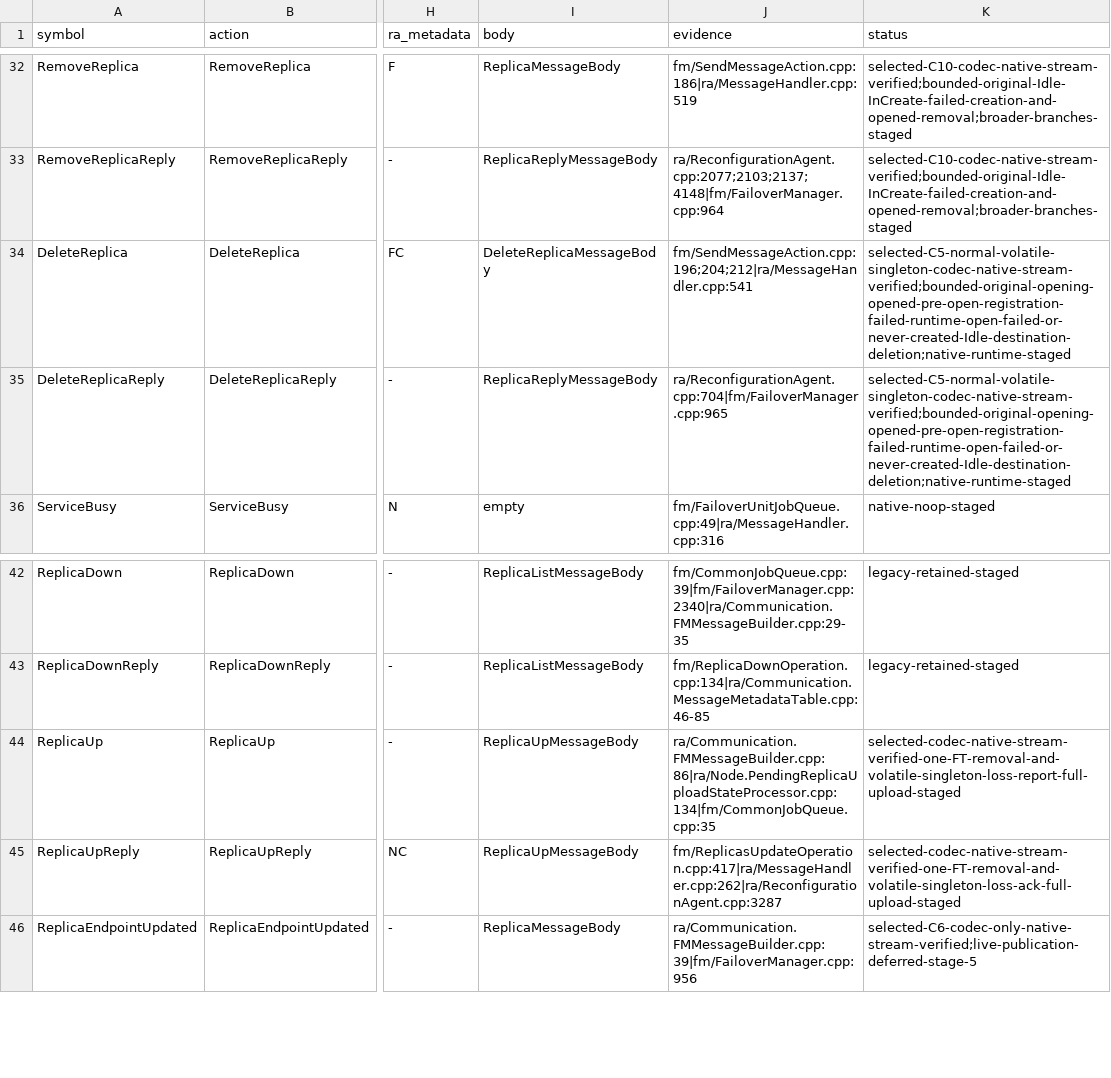
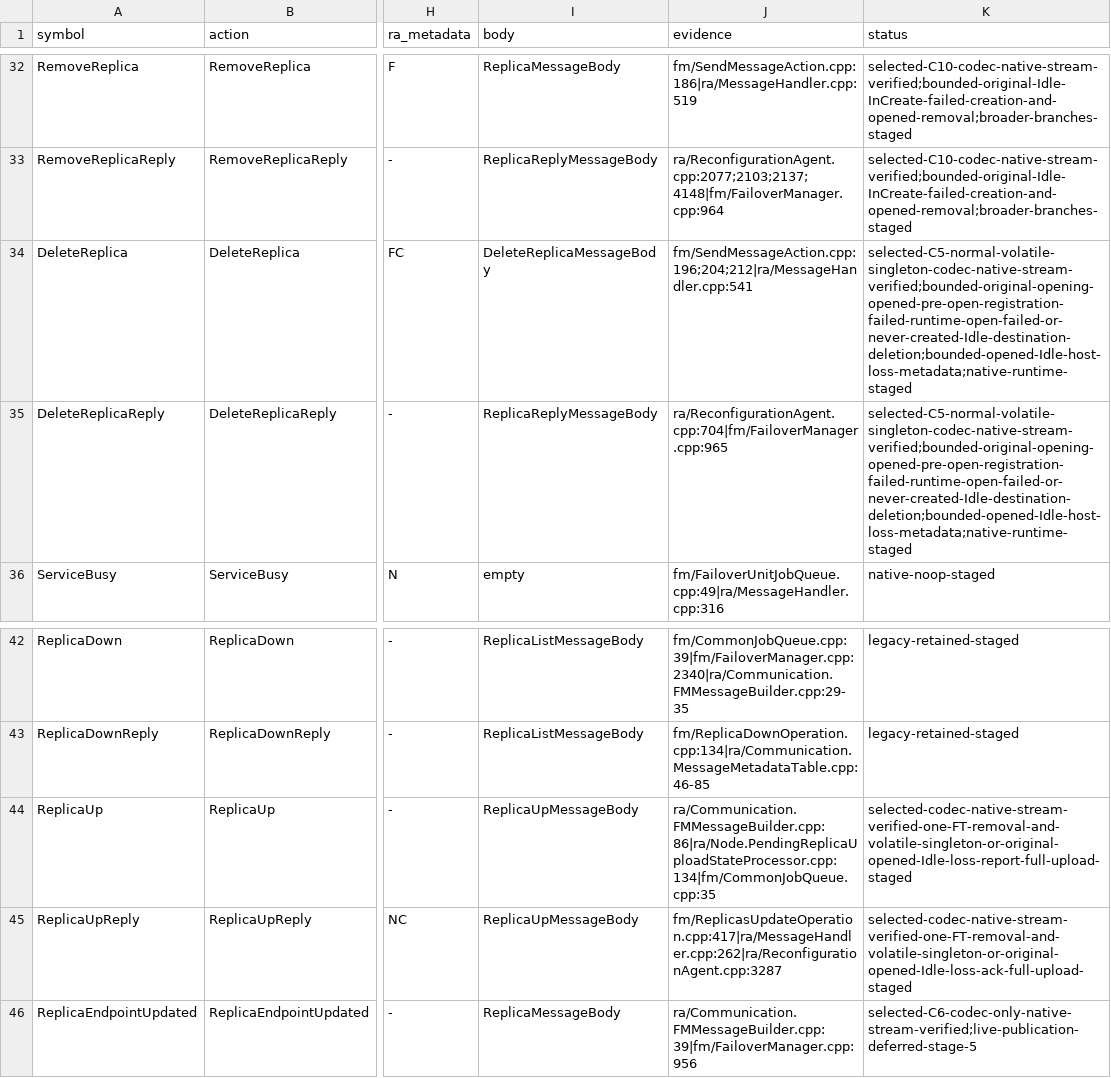
Before and after one commit to youyuanwu/fube, a CSV file: docs/cluster/NativeRaRegistry.csv, drawn as a sheet; only a part is shown, gaps mark what is left out; the diff names each change by its address in the sheet, - before the commit and + after, or states it on an @@ line.

```diff
--- a/docs/cluster/NativeRaRegistry.csv
+++ b/docs/cluster/NativeRaRegistry.csv
-K34:K35 (status): selected-C5-normal-volatile-singleton-codec-native-stream-verified;bounded-original-opening-opened-pre-open-registration-failed-runtime-open-failed-or-never-created-Idle-destination-deletion;native-runtime-staged
+K34:K35 (status): selected-C5-normal-volatile-singleton-codec-native-stream-verified;bounded-original-opening-opened-pre-open-registration-failed-runtime-open-failed-or-never-created-Idle-destination-deletion;bounded-opened-Idle-host-loss-metadata;native-runtime-staged
-K44 (status): selected-codec-native-stream-verified-one-FT-removal-and-volatile-singleton-loss-report-full-upload-staged
+K44 (status): selected-codec-native-stream-verified-one-FT-removal-and-volatile-singleton-or-original-opened-Idle-loss-report-full-upload-staged
-K45 (status): selected-codec-native-stream-verified-one-FT-removal-and-volatile-singleton-loss-ack-full-upload-staged
+K45 (status): selected-codec-native-stream-verified-one-FT-removal-and-volatile-singleton-or-original-opened-Idle-loss-ack-full-upload-staged
```
Also changed, not shown: 14 other files.
